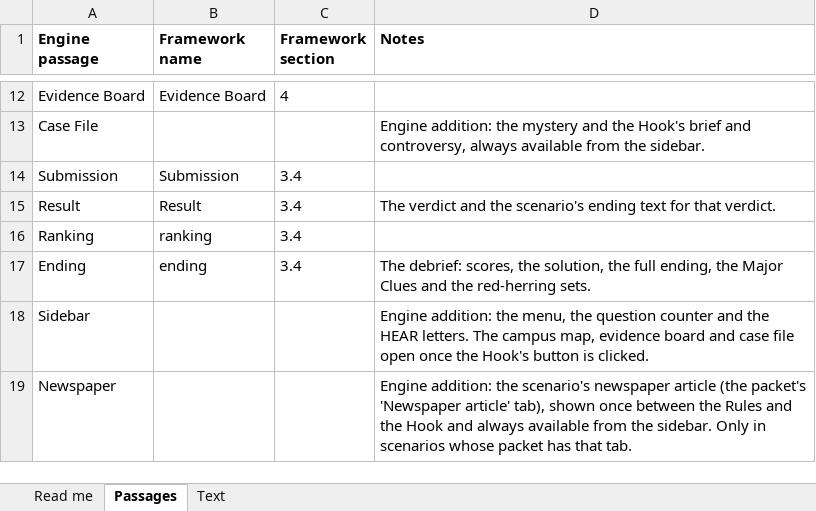
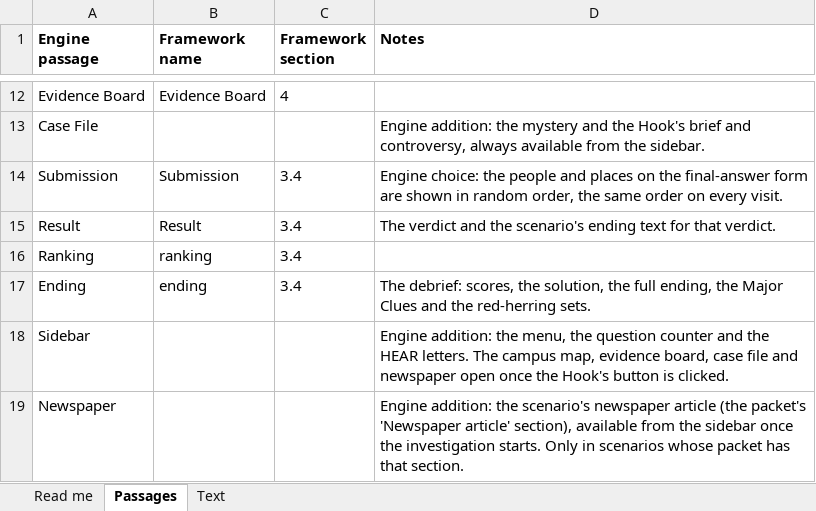
Before and after one commit to HolyTispoon/HEARsay-Mysteries, an Excel workbook: engine/HEARsay game text.xlsx, sheet Passages, drawn as a sheet; only a part is shown, gaps mark what is left out; values as stored, in another font and other column widths than the file's, no borders; charts and pictures not drawn; the diff names each change by its address in the sheet, - before the commit and + after, or states it on an @@ line.

```diff
--- a/engine/HEARsay game text.xlsx (sheet Passages)
+++ b/engine/HEARsay game text.xlsx (sheet Passages)
-D14 (Notes): (empty)
+D14 (Notes): Engine choice: the people and places on the final-answer form are shown in random order, the same order on every visit.
-D18 (Notes): …map, evidence board and case file open once…
+D18 (Notes): …map, evidence board, case file and newspaper open once…
-D19 (Notes): …'Newspaper article' tab), shown once between the Rules and the Hook and always available from the sidebar. Only in scenarios whose packet has that tab.
+D19 (Notes): …'Newspaper article' section), available from the sidebar once the investigation starts. Only in scenarios whose packet has that section.
```
Also changed, not shown: sheet Text, scenarios/commons-comma/The Commons' Comma – Response Matrix.xlsx, 3 other files.
